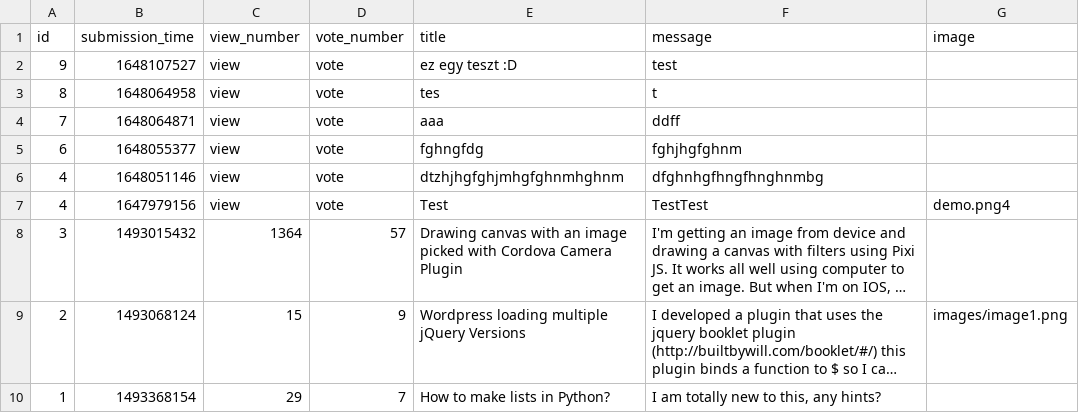
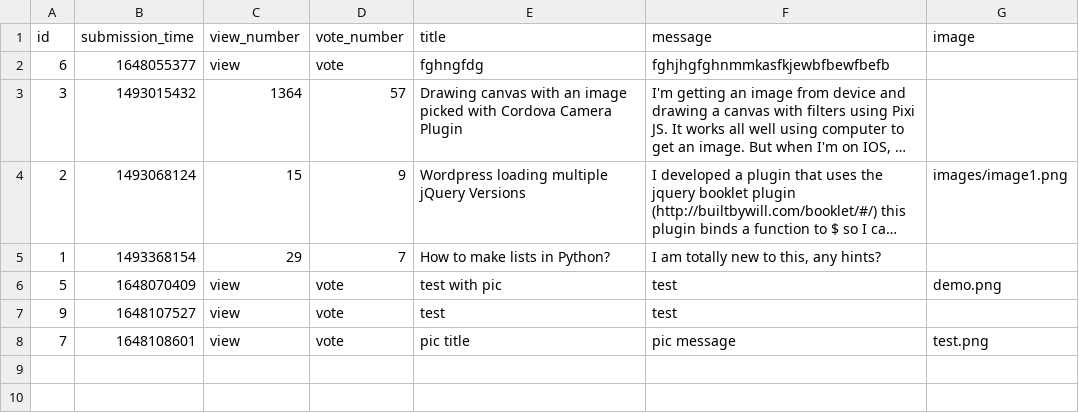
Before and after one commit to CodecoolGlobal/ask-mate-3-python-Lehoczkil, a CSV file: sample_data/question.csv, drawn as a sheet; long unchanged cells end in …; removed rows and columns are numbered as before the commit, all else as after; the diff names each change by its address in the sheet, - before the commit and + after, or states it on an @@ line.

```diff
--- a/sample_data/question.csv
+++ b/sample_data/question.csv
-row 2: 9 | 1648107527 | view | vote | ez egy teszt :D | test
-row 3: 8 | 1648064958 | view | vote | tes | t
-row 4: 7 | 1648064871 | view | vote | aaa | ddff
-F2 (message): fghjhgfghnm
+F2 (message): fghjhgfghnmmkasfkjewbfbewfbefb
-row 6: 4 | 1648051146 | view | vote | dtzhjhgfghjmhgfghnmhghnm | dfghnhgfhngfhnghnmbg
-row 7: 4 | 1647979156 | view | vote | Test | TestTest | demo.png4
+row 6: 5 | 1648070409 | view | vote | test with pic | test | demo.png
+row 7: 9 | 1648107527 | view | vote | test | test
+row 8: 7 | 1648108601 | view | vote | pic title | pic message | test.png
```
Also changed, not shown: 3 other files.
